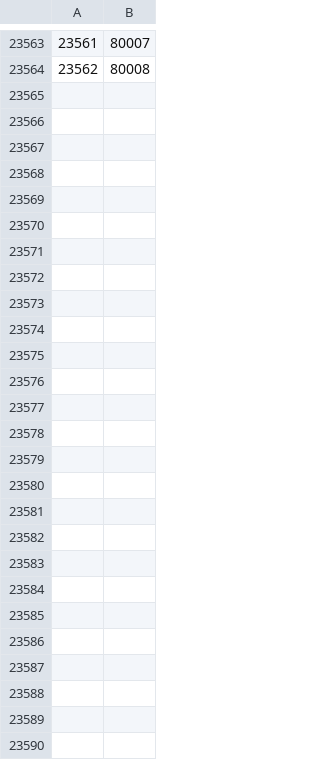
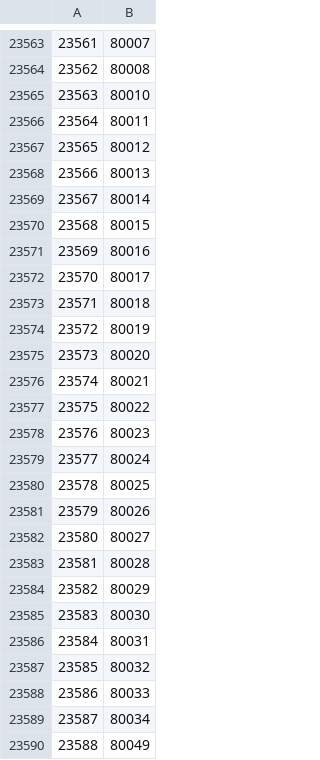
Before and after one commit to theskullcrusher/MWDBProject, a CSV file: mwd_proj/mwd_proj/scripts_p2/Ninad/user_ids.csv, drawn as a sheet; only a part is shown, gaps mark what is left out; the diff names each change by its address in the sheet, - before the commit and + after, or states it on an @@ line.

Commit message:
for newest test data

```diff
--- a/mwd_proj/mwd_proj/scripts_p2/Ninad/user_ids.csv
+++ b/mwd_proj/mwd_proj/scripts_p2/Ninad/user_ids.csv
+row 23565: 23563 | 80010
+row 23566: 23564 | 80011
+row 23567: 23565 | 80012
+row 23568: 23566 | 80013
+row 23569: 23567 | 80014
+row 23570: 23568 | 80015
+row 23571: 23569 | 80016
+row 23572: 23570 | 80017
+row 23573: 23571 | 80018
+row 23574: 23572 | 80019
+row 23575: 23573 | 80020
+row 23576: 23574 | 80021
+row 23577: 23575 | 80022
+row 23578: 23576 | 80023
+row 23579: 23577 | 80024
+row 23580: 23578 | 80025
+row 23581: 23579 | 80026
+row 23582: 23580 | 80027
+row 23583: 23581 | 80028
+row 23584: 23582 | 80029
+row 23585: 23583 | 80030
+row 23586: 23584 | 80031
+row 23587: 23585 | 80032
+row 23588: 23586 | 80033
+row 23589: 23587 | 80034
+row 23590: 23588 | 80049
```
Also changed, not shown: mwd_proj/mwd_proj/scripts_p2/Ninad/Sig_df.csv, 5 other files.
